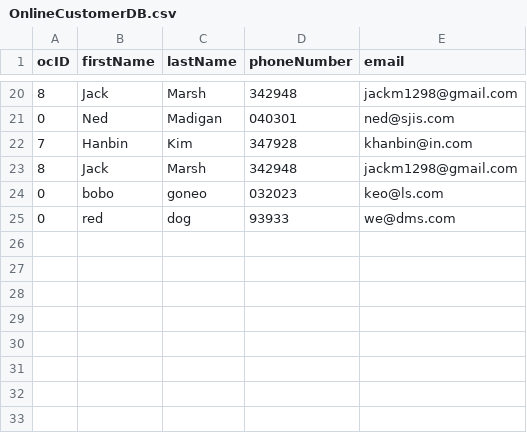
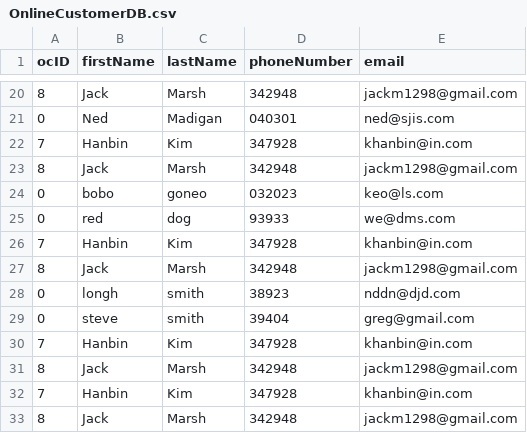
Before and after one commit to nedigan/Relaxing-Koala, a CSV file: RelaxingKoala/OnlineCustomerDB.csv, drawn as a sheet; only a part is shown, gaps mark what is left out.

Commit message:
name

```diff
--- a/RelaxingKoala/OnlineCustomerDB.csv
+++ b/RelaxingKoala/OnlineCustomerDB.csv
@@ -25 +25,9 @@ ocID,firstName,lastName,phoneNumber,email
 0,red,dog,93933,we@dms.com
+7,Hanbin,Kim,347928,khanbin@in.com
+8,Jack,Marsh,342948,jackm1298@gmail.com
+0,longh,smith,38923,nddn@djd.com
+0,steve,smith,39404,greg@gmail.com
+7,Hanbin,Kim,347928,khanbin@in.com
+8,Jack,Marsh,342948,jackm1298@gmail.com
+7,Hanbin,Kim,347928,khanbin@in.com
+8,Jack,Marsh,342948,jackm1298@gmail.com
```
Also changed, not shown: RelaxingKoala/OrderDB.csv, RelaxingKoala/ReservationDB.csv, 1 other file.
